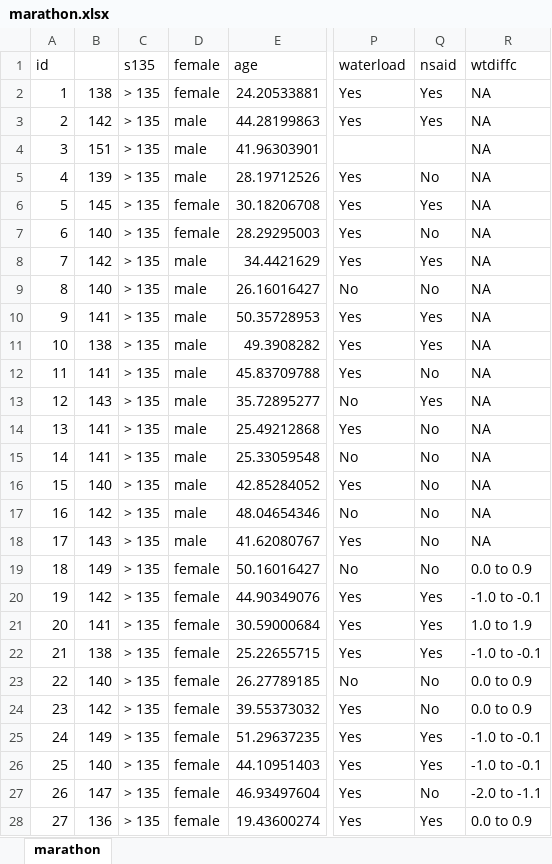
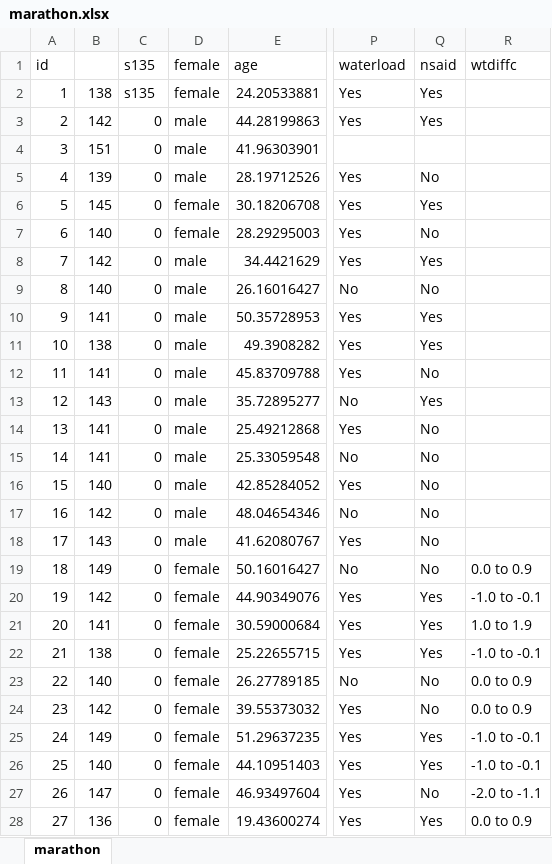
Before and after one commit to rinobellocco/rinobellocco.github.io, an Excel workbook: downloads/data/marathon.xlsx, sheet marathon, drawn as a sheet; only a part is shown, gaps mark what is left out; values as stored, in another font and other column widths than the file's, no borders; the diff covers the shown part only; the diff names each change by its address in the sheet, - before the commit and + after, or states it on an @@ line.

Commit message:
marathon data

```diff
--- a/downloads/data/marathon.xlsx (sheet marathon)
+++ b/downloads/data/marathon.xlsx (sheet marathon)
-C2 (s135): > 135
+C2 (s135): s135
-R2:R18 (wtdiffc): NA
+R2:R18 (wtdiffc): (empty)
-C3:C28 (s135): > 135
+C3:C28 (s135): 0
```
Also changed, not shown: 482 edited cells elsewhere in this sheet, 6 other files.
